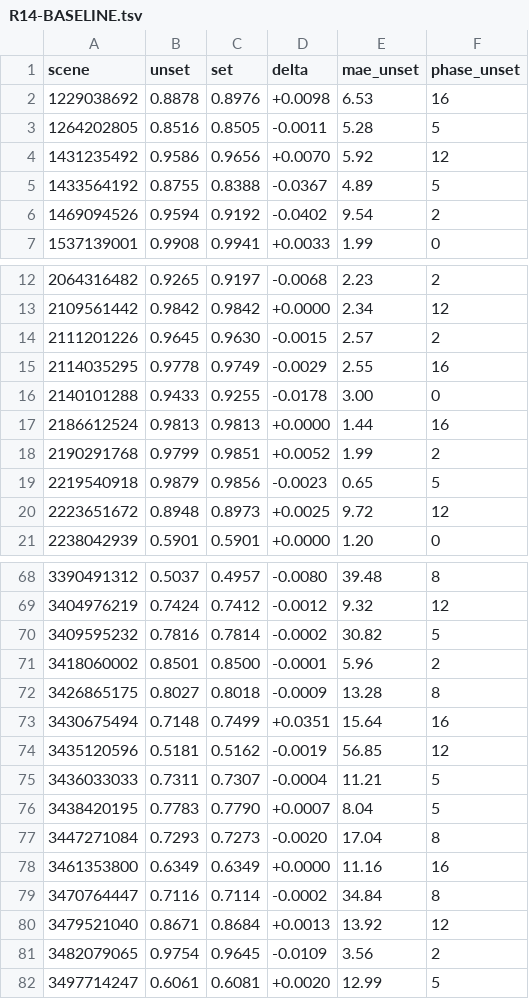
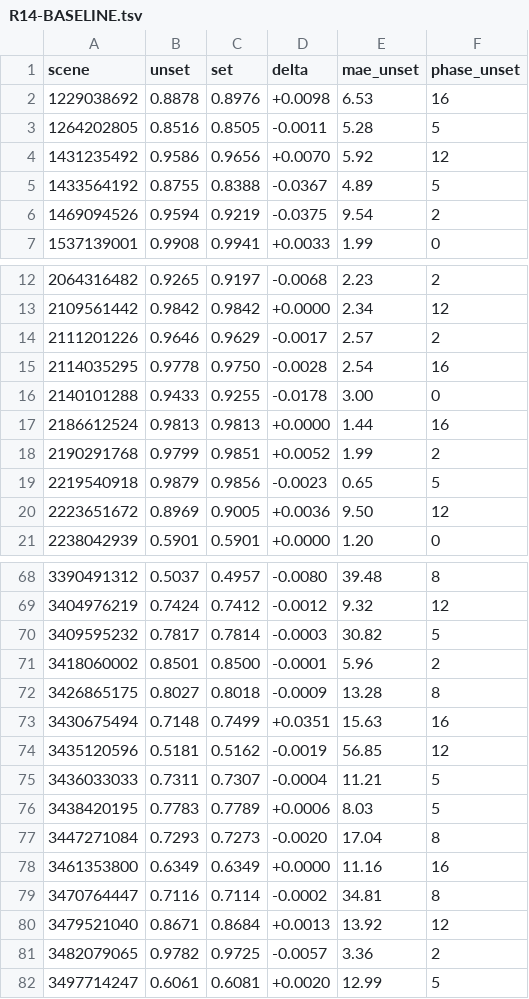
Before and after one commit to diegoalegil/lumora, a TSV file: R14-BASELINE.tsv, drawn as a sheet; only a part is shown, gaps mark what is left out; the diff covers the shown part only.

```diff
--- a/R14-BASELINE.tsv
+++ b/R14-BASELINE.tsv
@@ -5,3 +5,3 @@ scene	unset	set	delta	mae_unset	phase_unset
 1433564192	0.8755	0.8388	-0.0367	4.89	5
-1469094526	0.9594	0.9192	-0.0402	9.54	2
+1469094526	0.9594	0.9219	-0.0375	9.54	2
 1537139001	0.9908	0.9941	+0.0033	1.99	0
@@ -13,4 +13,4 @@ scene	unset	set	delta	mae_unset	phase_unset
 2109561442	0.9842	0.9842	+0.0000	2.34	12
-2111201226	0.9645	0.9630	-0.0015	2.57	2
-2114035295	0.9778	0.9749	-0.0029	2.55	16
+2111201226	0.9646	0.9629	-0.0017	2.57	2
+2114035295	0.9778	0.9750	-0.0028	2.54	16
 2140101288	0.9433	0.9255	-0.0178	3.00	0
@@ -19,3 +19,3 @@ scene	unset	set	delta	mae_unset	phase_unset
 2219540918	0.9879	0.9856	-0.0023	0.65	5
-2223651672	0.8948	0.8973	+0.0025	9.72	12
+2223651672	0.8969	0.9005	+0.0036	9.50	12
 2238042939	0.5901	0.5901	+0.0000	1.20	0
@@ -69,14 +69,14 @@ scene	unset	set	delta	mae_unset	phase_unset
 3404976219	0.7424	0.7412	-0.0012	9.32	12
-3409595232	0.7816	0.7814	-0.0002	30.82	5
+3409595232	0.7817	0.7814	-0.0003	30.82	5
 3418060002	0.8501	0.8500	-0.0001	5.96	2
 3426865175	0.8027	0.8018	-0.0009	13.28	8
-3430675494	0.7148	0.7499	+0.0351	15.64	16
+3430675494	0.7148	0.7499	+0.0351	15.63	16
 3435120596	0.5181	0.5162	-0.0019	56.85	12
 3436033033	0.7311	0.7307	-0.0004	11.21	5
-3438420195	0.7783	0.7790	+0.0007	8.04	5
+3438420195	0.7783	0.7789	+0.0006	8.03	5
 3447271084	0.7293	0.7273	-0.0020	17.04	8
 3461353800	0.6349	0.6349	+0.0000	11.16	16
-3470764447	0.7116	0.7114	-0.0002	34.84	8
+3470764447	0.7116	0.7114	-0.0002	34.81	8
 3479521040	0.8671	0.8684	+0.0013	13.92	12
-3482079065	0.9754	0.9645	-0.0109	3.56	2
+3482079065	0.9782	0.9725	-0.0057	3.36	2
 3497714247	0.6061	0.6081	+0.0020	12.99	5
```
Also changed, not shown: 31 edited cells elsewhere in this file, 1 other file.
